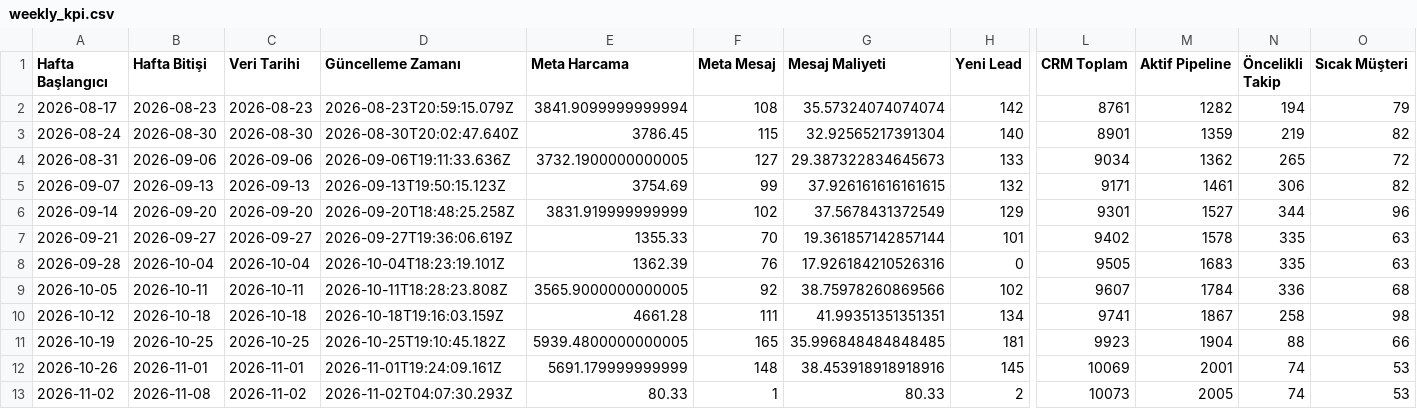
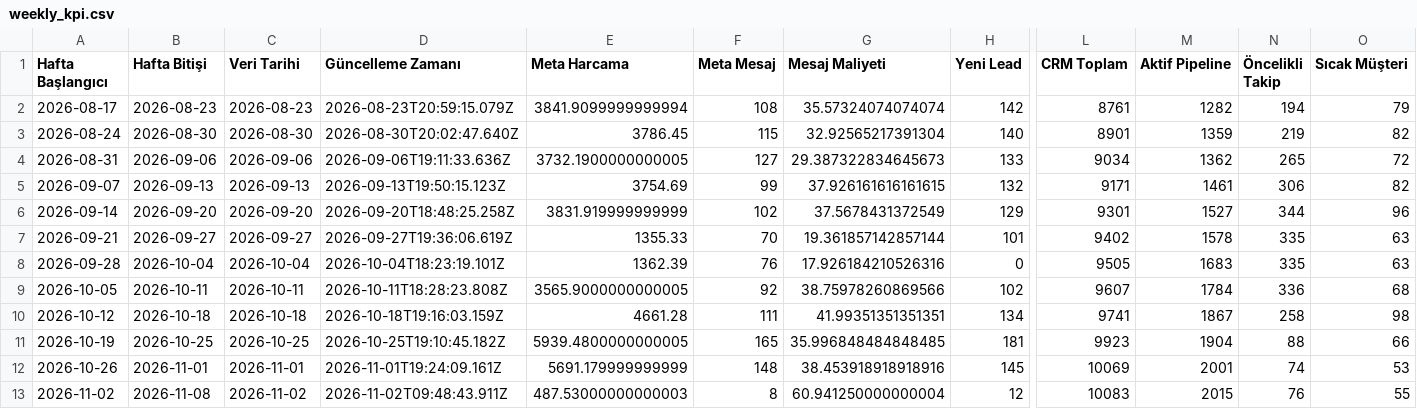
Before and after one commit to sefayama-rgb/menargrup, a CSV file: data/weekly_kpi.csv, drawn as a sheet; only a part is shown, gaps mark what is left out; the diff names each change by its address in the sheet, - before the commit and + after, or states it on an @@ line.

```diff
--- a/data/weekly_kpi.csv
+++ b/data/weekly_kpi.csv
-D13 (Güncelleme Zamanı): 2026-11-02T04:07:30.293Z
+D13 (Güncelleme Zamanı): 2026-11-02T09:48:43.911Z
-E13 (Meta Harcama): 80.33
+E13 (Meta Harcama): 487.53000000000003
-F13 (Meta Mesaj): 1
+F13 (Meta Mesaj): 8
-G13 (Mesaj Maliyeti): 80.33
+G13 (Mesaj Maliyeti): 60.941250000000004
-H13 (Yeni Lead): 2
+H13 (Yeni Lead): 12
-L13 (CRM Toplam): 10073
+L13 (CRM Toplam): 10083
-M13 (Aktif Pipeline): 2005
+M13 (Aktif Pipeline): 2015
-N13 (Öncelikli Takip): 74
+N13 (Öncelikli Takip): 76
-O13 (Sıcak Müşteri): 53
+O13 (Sıcak Müşteri): 55
```
Also changed, not shown: 5 other files.
